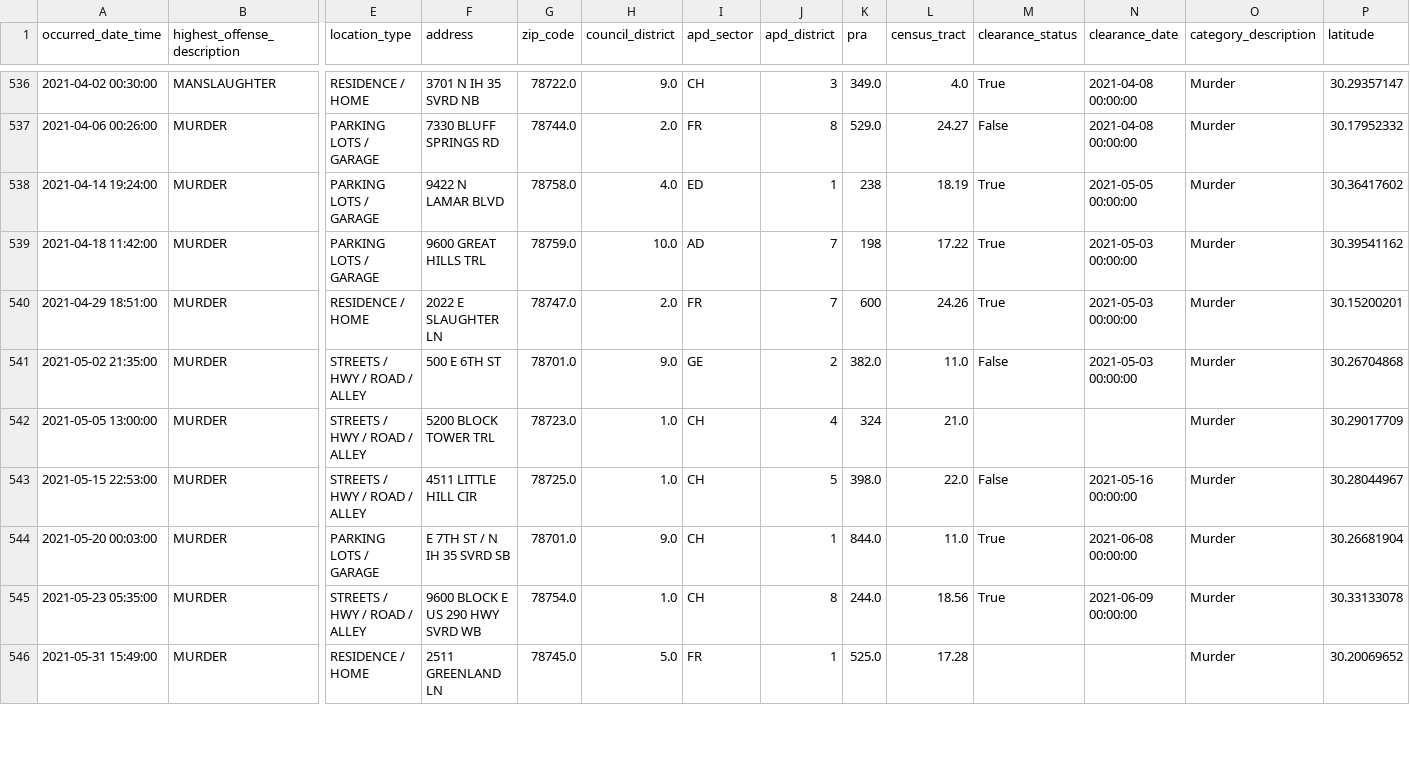
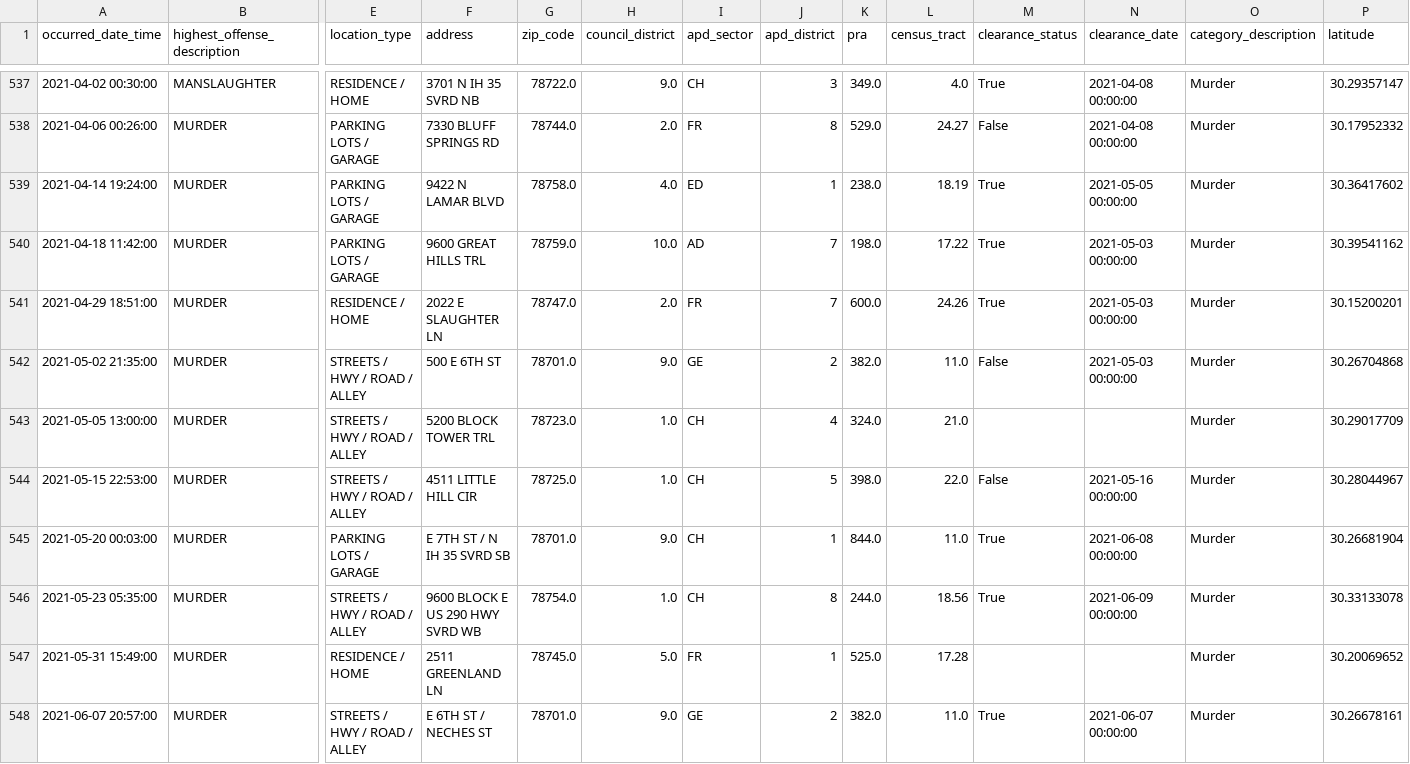
Before and after one commit to rgrantham82/Crime-Analysis, a CSV file: Crime Reports/data/df_mur.csv, drawn as a sheet; only a part is shown, gaps mark what is left out; addresses are those after the commit; rows hold the shown columns only; the diff covers the shown part only; the diff names each change by its address in the sheet, - before the commit and + after, or states it on an @@ line.

```diff
--- a/Crime Reports/data/df_mur.csv
+++ b/Crime Reports/data/df_mur.csv
-K539 (pra): 238
+K539 (pra): 238.0
-K540 (pra): 198
+K540 (pra): 198.0
-K541 (pra): 600
+K541 (pra): 600.0
-K543 (pra): 324
+K543 (pra): 324.0
+row 548: 2021-06-07 20:57:00 | MURDER | STREETS / HWY / ROAD / ALLEY | E 6TH ST / NECHES ST | 78701.0 | 9.0 | GE | 2 | 382.0 | 11.0 | True | 2021-06-07 00:00:00 | Murder | 30.26678161
```
Also changed, not shown: 7 added rows and 25 edited cells elsewhere in this file, Crime Reports/data/df_mur_21.csv, Crime Reports/data/df_viol_17.csv, 8 other files.
